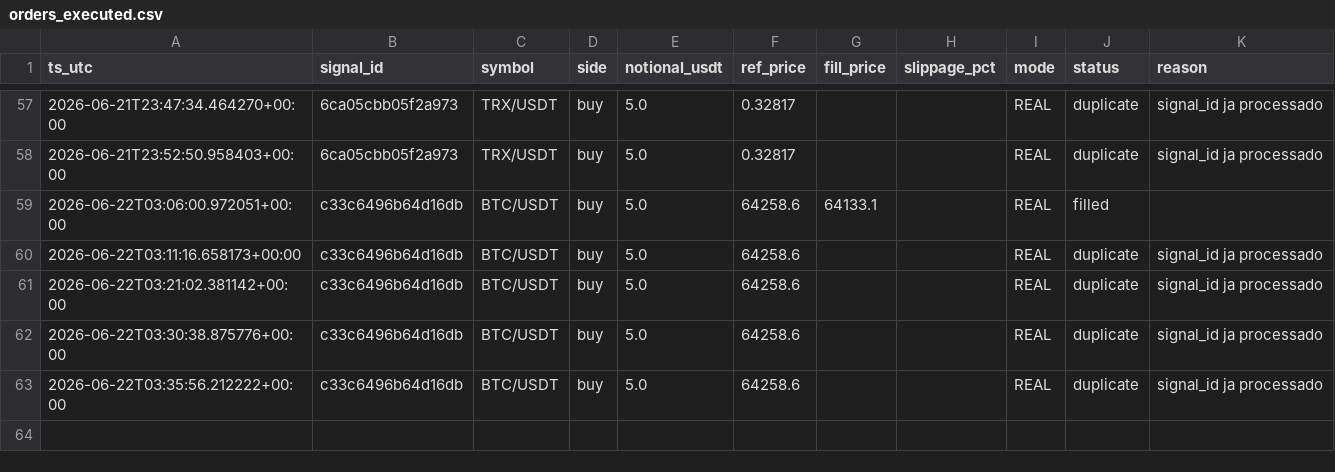
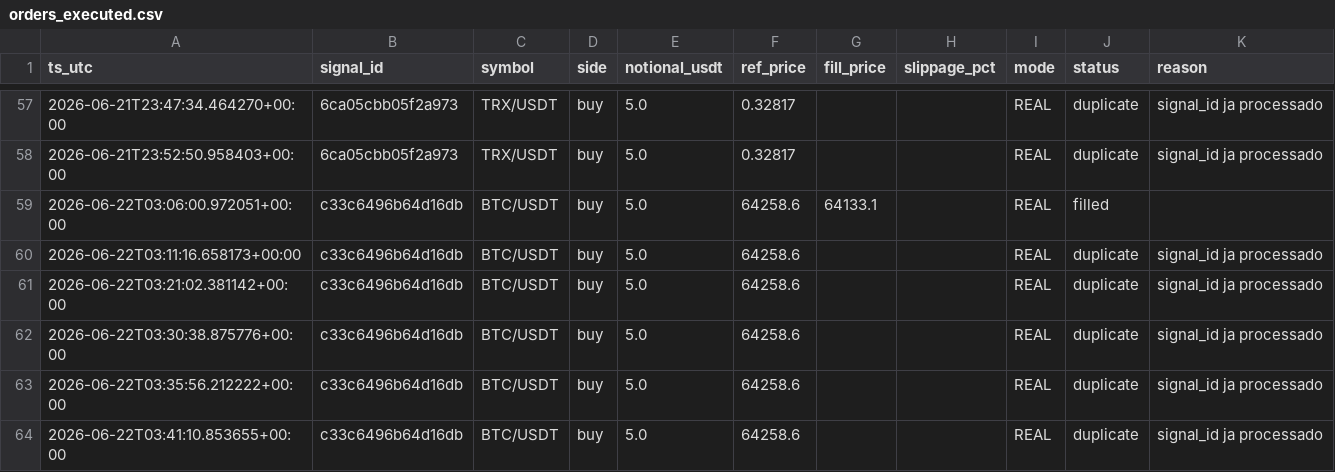
Before and after one commit to neliocastro/crypto-signal-bot, a CSV file: state/orders_executed.csv, drawn as a sheet; only a part is shown, gaps mark what is left out.

```diff
--- a/state/orders_executed.csv
+++ b/state/orders_executed.csv
@@ -63 +63,2 @@ ts_utc,signal_id,symbol,side,notional_usdt,ref_price,fill_price,slippage_pct,mod
 2026-06-22T03:35:56.212222+00:00,c33c6496b64d16db,BTC/USDT,buy,5.0,64258.6,,,REAL,duplicate,signal_id ja processado
+2026-06-22T03:41:10.853655+00:00,c33c6496b64d16db,BTC/USDT,buy,5.0,64258.6,,,REAL,duplicate,signal_id ja processado
```
Also changed, not shown: 2 other files.
